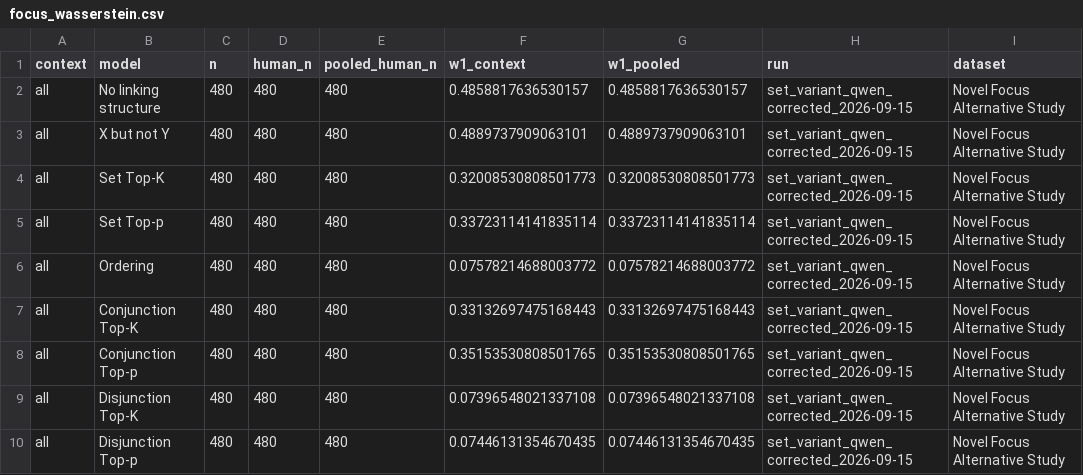
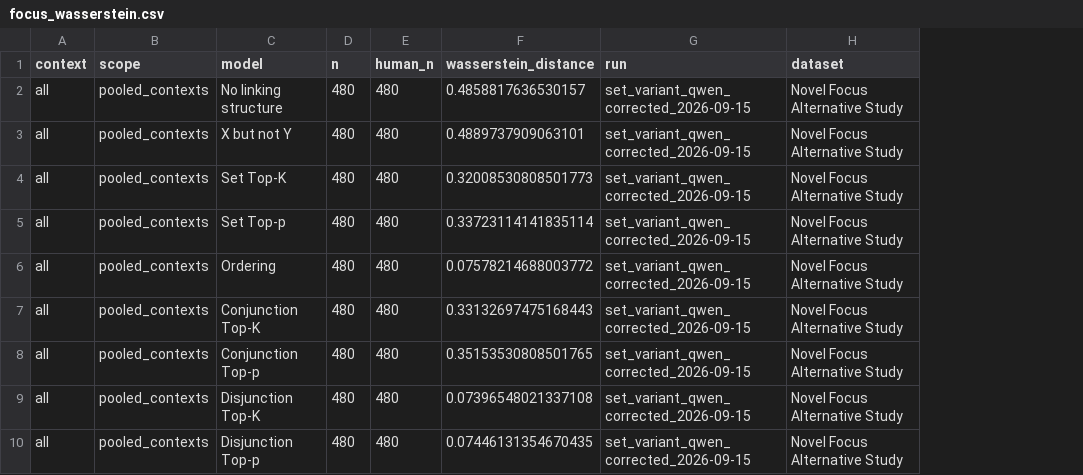
Before and after one commit to lailacj/structure-of-alternatives, a CSV file: focus_alt_exp_pipeline/results_viewer/focus_wasserstein.csv, drawn as a sheet; only a part is shown; removed rows and columns are numbered as before the commit, all else as after; the diff names each change by its address in the sheet, - before the commit and + after, or states it on an @@ line.

Commit message:
Limit Wasserstein comparisons to within-context and pooled distributions

```diff
--- a/focus_alt_exp_pipeline/results_viewer/focus_wasserstein.csv
+++ b/focus_alt_exp_pipeline/results_viewer/focus_wasserstein.csv
+column B (scope), rows 2-10: all pooled_contexts
-column E (pooled_human_n), rows 2-10: all 480
-column G (w1_pooled), rows 2-10: 0.4858817636530157 | 0.4889737909063101 | 0.32008530808501773 | 0.33723114141835114 | 0.07578214688003772 | 0.33132697475168443 | 0.35153530808501765 | 0.07396548021337108 | 0.07446131354670435
-F1: w1_context
+F1: wasserstein_distance
```
Also changed, not shown: 4 other files.
